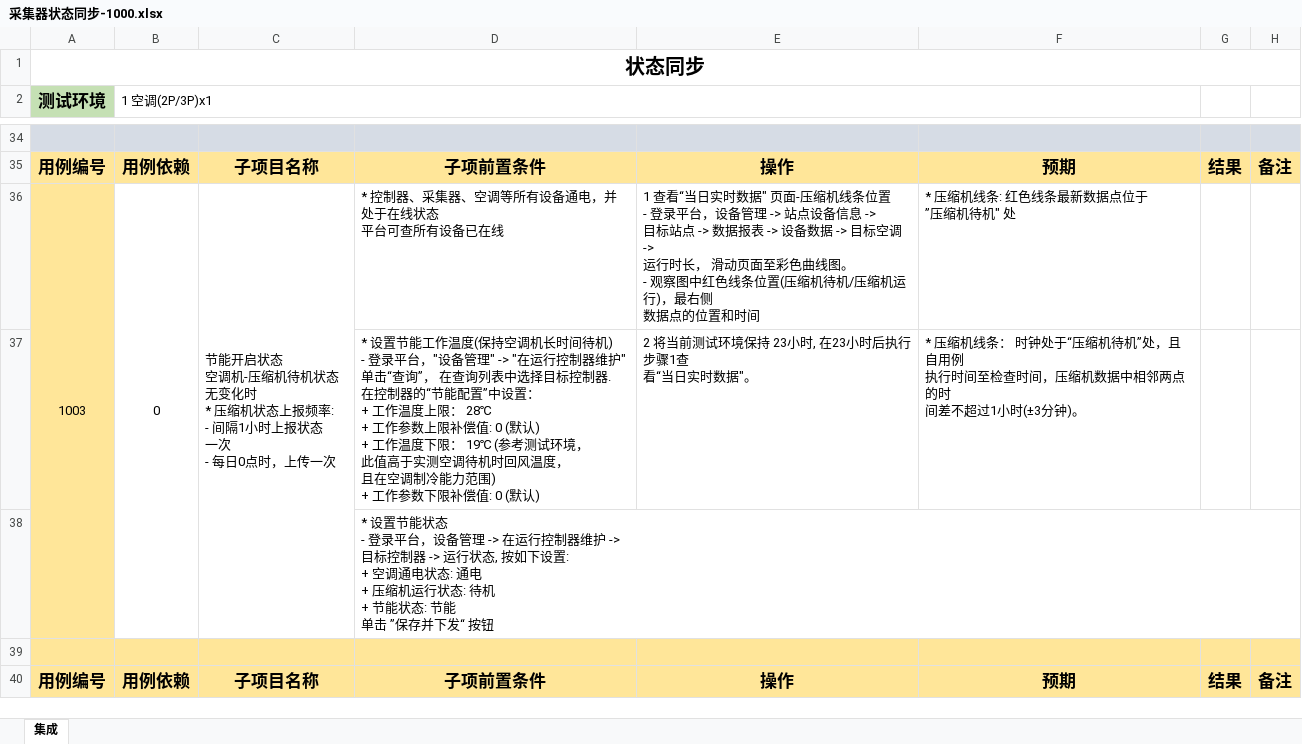
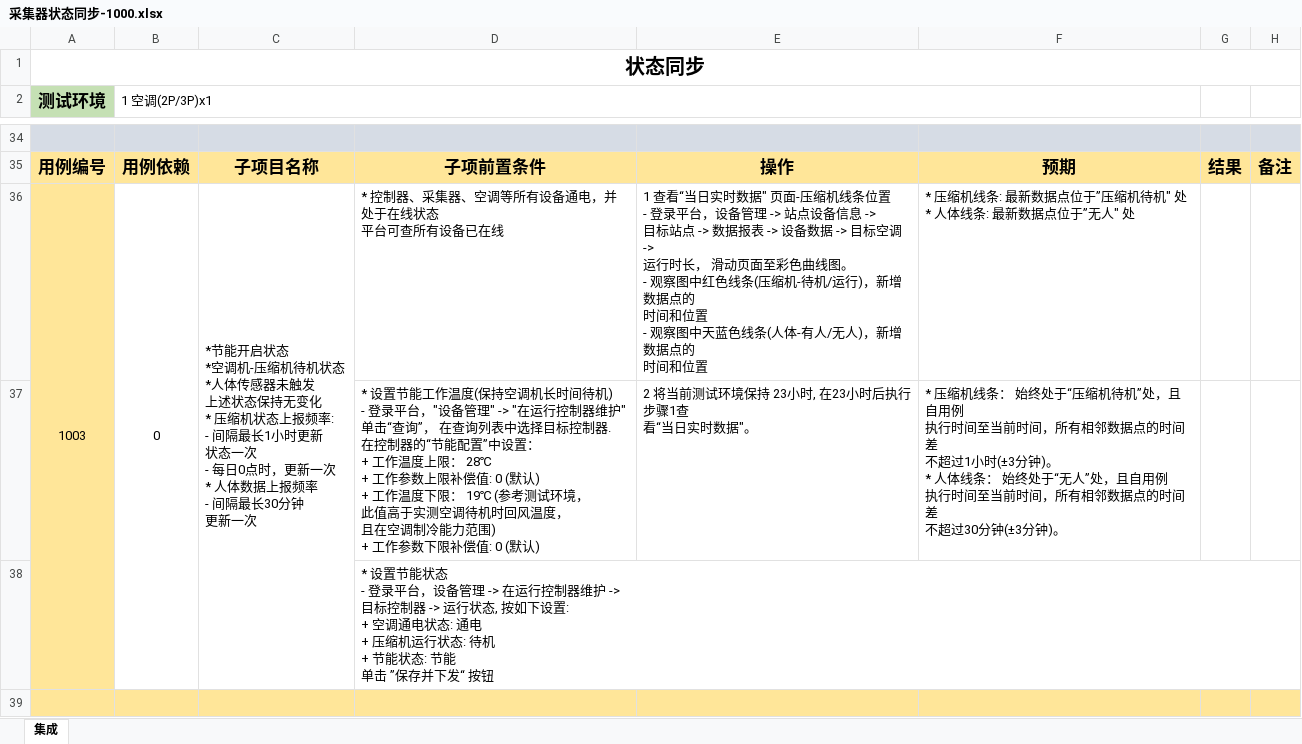
Before and after one commit to Muatrack/ControllerDocs, an Excel workbook: docs/source/_static/testcase/集成测试/采集器状态同步-1000.xlsx, sheet 集成, drawn as a sheet; only a part is shown, gaps mark what is left out; the shorter side is filled out with more unchanged rows; values as stored, in another font and other column widths than the file's, no borders; ↵ is a line break in a cell; the diff names each change by its address in the sheet, - before the commit and + after, or states it on an @@ line.

```diff
--- a/docs/source/_static/testcase/集成测试/采集器状态同步-1000.xlsx (sheet 集成)
+++ b/docs/source/_static/testcase/集成测试/采集器状态同步-1000.xlsx (sheet 集成)
-C36: 节能开启状态 ↵ 空调机-压缩机待机状态 ↵ 无变化时 ↵ * 压缩机状态上报频率: ↵ - 间隔1小时上报状态 ↵ 一次 ↵ - 每日0点时，上传一次
+C36: *节能开启状态 ↵ *空调机-压缩机待机状态 ↵ *人体传感器未触发 ↵ 上述状态保持无变化 ↵ * 压缩机状态上报频率: ↵ - 间隔最长1小时更新 ↵ 状态一次 ↵ - 每日0点时，更新一次 ↵ * 人体数据上报频率 ↵ - 间隔最长30分钟 ↵ 更新一次
-E36: …红色线条位置(压缩机待机/压缩机运行)，最右侧 ↵ 数据点的位置和时间
+E36: …红色线条(压缩机-待机/运行)，新增数据点的 ↵ 时间和位置 ↵ - 观察图中天蓝色线条(人体-有人/无人)，新增数据点的 ↵ 时间和位置
-F36: * 压缩机线条: 红色线条最新数据点位于 ↵ ”压缩机待机" 处
+F36: * 压缩机线条: 最新数据点位于”压缩机待机" 处 ↵ * 人体线条: 最新数据点位于”无人" 处
-F37: …线条： 时钟处于“压缩机待机”处，且自用例 ↵ 执行时间至检查时间，压缩机数据中相邻两点的时 ↵ 间差不超过1小时(±3分钟)…
+F37: …线条： 始终处于“压缩机待机”处，且自用例 ↵ 执行时间至当前时间，所有相邻数据点的时间差 ↵ 不超过1小时(±3分钟)。 ↵ * 人体线条： 始终处于“无人”处，且自用例 ↵ 执行时间至当前时间，所有相邻数据点的时间差 ↵ 不超过30分钟(±3分钟)…
```
Also changed, not shown: 1 other file.
